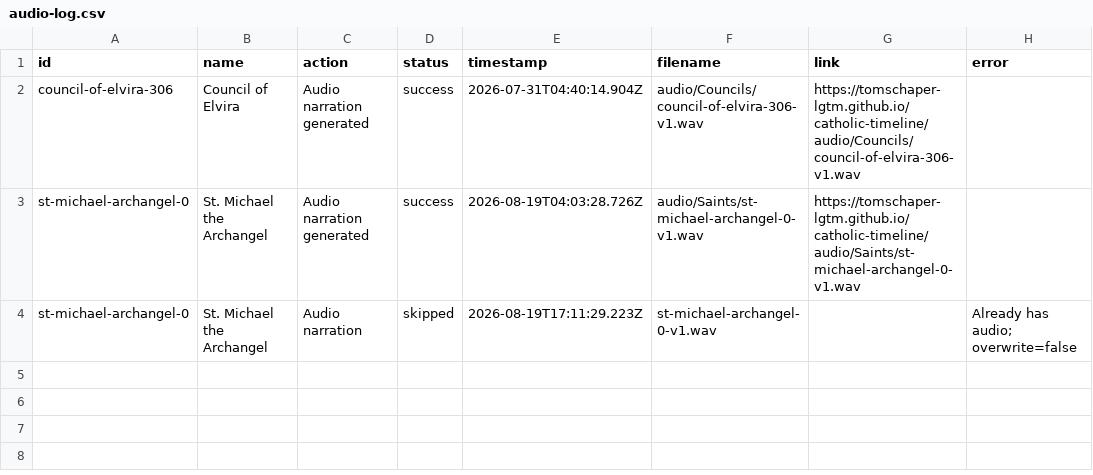
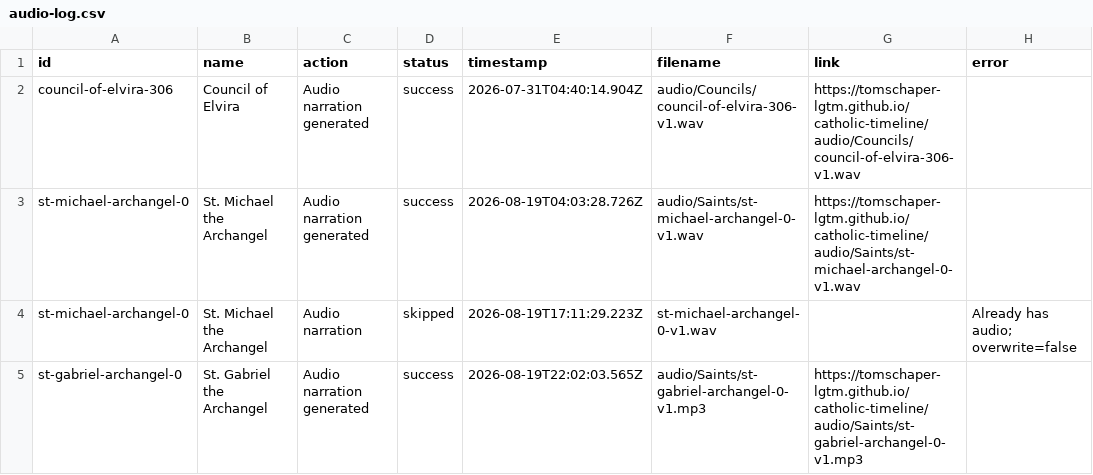
Before and after one commit to tomschaper-lgtm/catholic-timeline, a CSV file: audio-log.csv, drawn as a sheet; the diff names each change by its address in the sheet, - before the commit and + after, or states it on an @@ line.

```diff
--- a/audio-log.csv
+++ b/audio-log.csv
+row 5: st-gabriel-archangel-0 | St. Gabriel the Archangel | Audio narration generated | success | 2026-08-19T22:02:03.565Z | audio/Saints/st-gabriel-archangel-0-v1.mp3 | https://tomschaper-lgtm.github.io/catholic-timeline/audio/Saints/st-gabriel-archangel-0-v1.mp3
```
Also changed, not shown: 3 other files.
